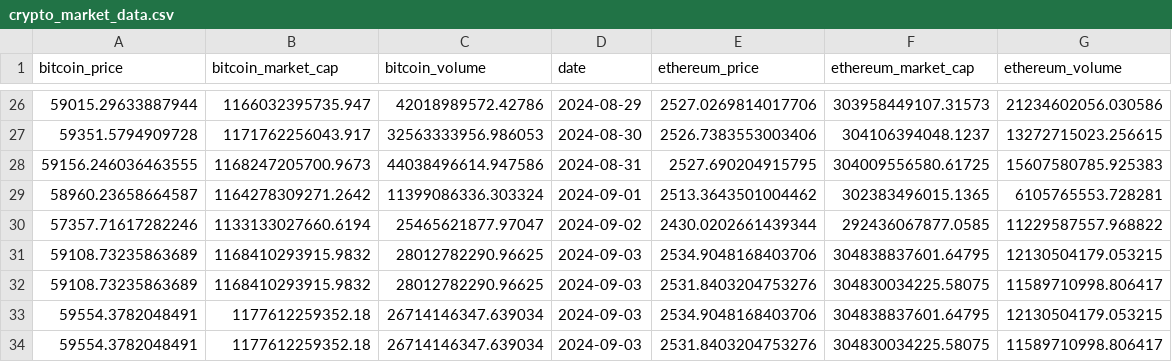
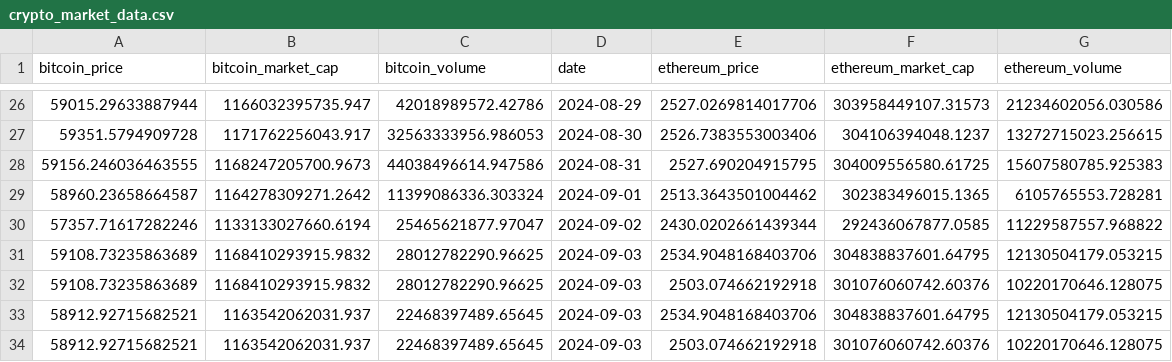
Before and after one commit to boilerrat/BlockScent, a CSV file: csv/crypto_market_data.csv, drawn as a sheet; only a part is shown, gaps mark what is left out.

```diff
--- a/csv/crypto_market_data.csv
+++ b/csv/crypto_market_data.csv
@@ -31,4 +31,4 @@ bitcoin_price,bitcoin_market_cap,bitcoin_volume,date,ethereum_price,ethereum_mar
 59108.73235863689,1168410293915.9832,28012782290.96625,2024-09-03,2534.9048168403706,304838837601.64795,12130504179.053215
-59108.73235863689,1168410293915.9832,28012782290.96625,2024-09-03,2531.8403204753276,304830034225.58075,11589710998.806417
-59554.3782048491,1177612259352.18,26714146347.639034,2024-09-03,2534.9048168403706,304838837601.64795,12130504179.053215
-59554.3782048491,1177612259352.18,26714146347.639034,2024-09-03,2531.8403204753276,304830034225.58075,11589710998.806417
+59108.73235863689,1168410293915.9832,28012782290.96625,2024-09-03,2503.074662192918,301076060742.60376,10220170646.128075
+58912.92715682521,1163542062031.937,22468397489.65645,2024-09-03,2534.9048168403706,304838837601.64795,12130504179.053215
+58912.92715682521,1163542062031.937,22468397489.65645,2024-09-03,2503.074662192918,301076060742.60376,10220170646.128075
```
Also changed, not shown: csv/crypto_news_sentiment.csv, csv/crypto_news_sentiment_DAO.csv, 3 other files.
